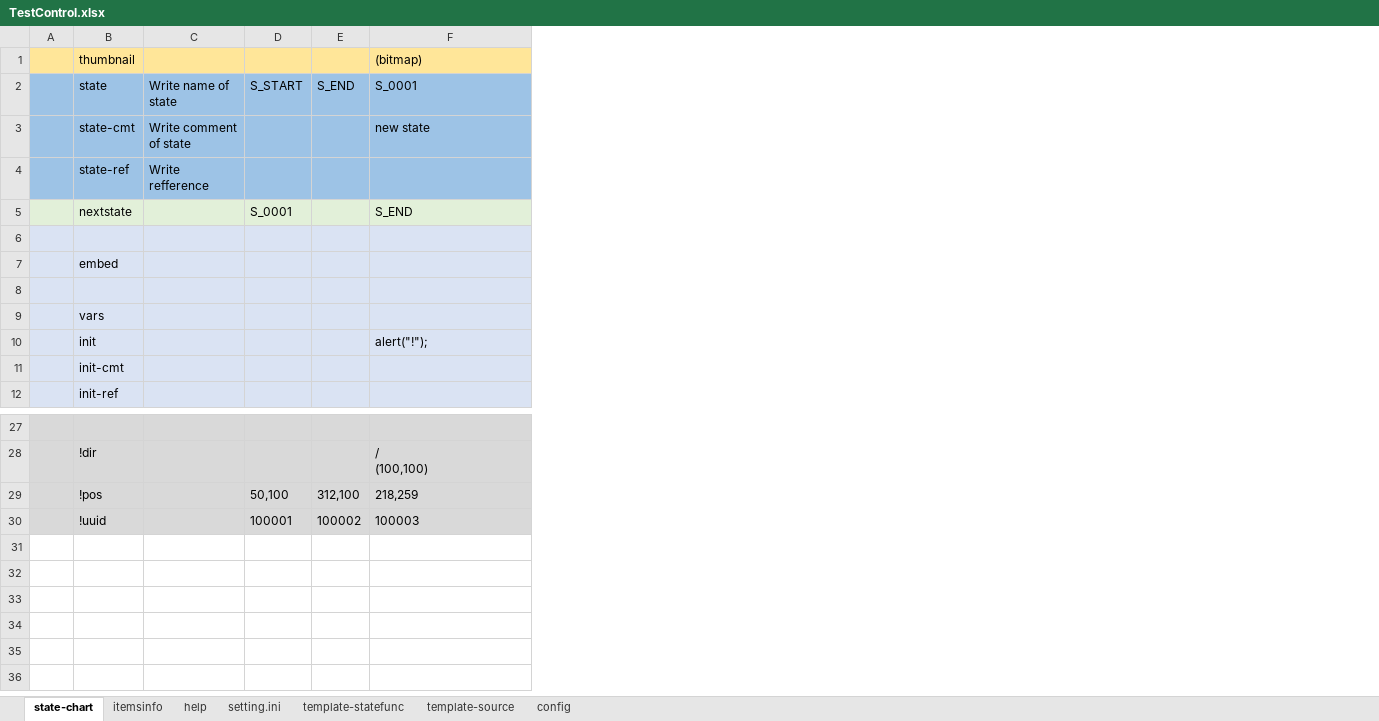
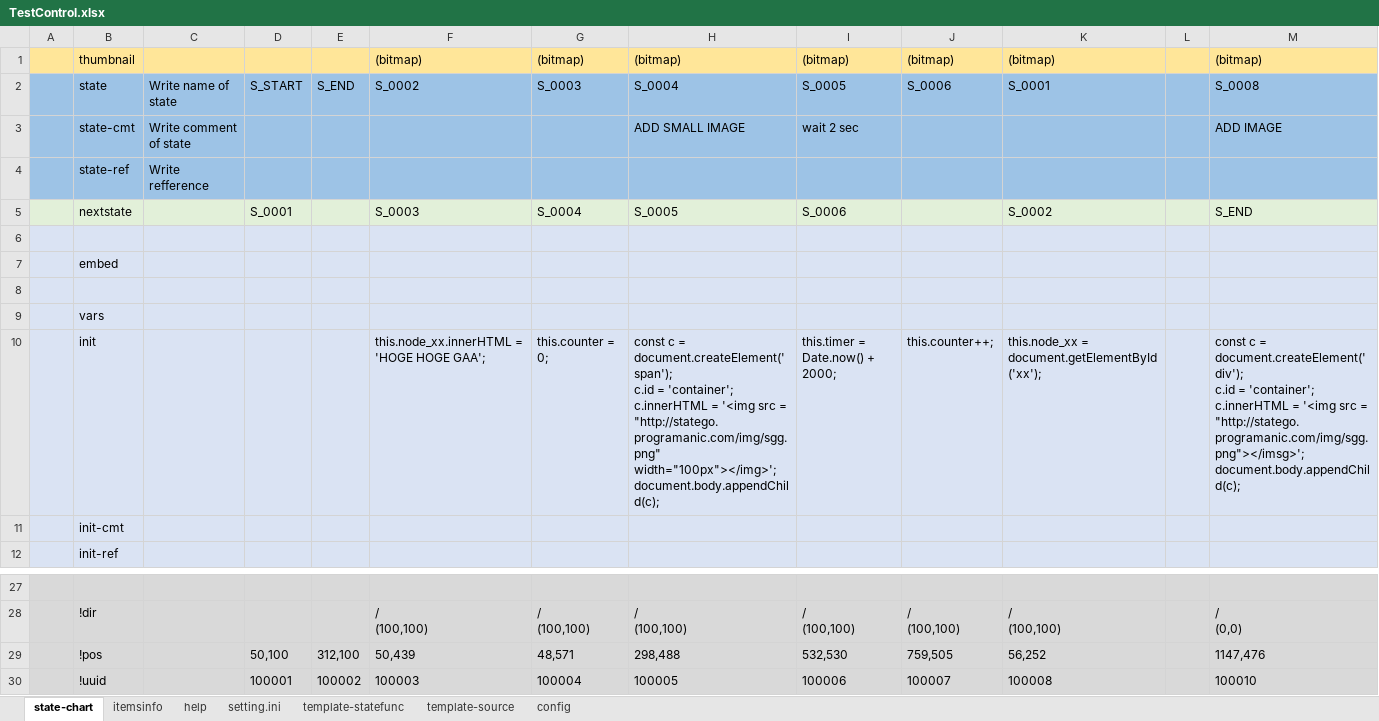
Before and after one commit to NNNIC/psgg-javascript-sample, an Excel workbook: playground/doc/TestControl.xlsx, sheet state-chart, drawn as a sheet; only a part is shown, gaps mark what is left out; values as stored, in another font and other column widths than the file's, no borders; ↵ is a line break in a cell; the diff names each change by its address in the sheet, - before the commit and + after, or states it on an @@ line.

```diff
--- a/playground/doc/TestControl.xlsx (sheet state-chart)
+++ b/playground/doc/TestControl.xlsx (sheet state-chart)
+column G, rows 1-10: (bitmap) | S_0003 |  |  | S_0004 |  |  |  |  | this.counter = 0;; rows 28-30: / ↵ (100,100) | 48,571 | 100004
+column H, rows 1-10: (bitmap) | S_0004 | ADD SMALL IMAGE |  | S_0005 |  |  |  |  | const c = document.createElement('span'); ↵ c.id = 'container'; ↵ c.innerHTML = '<img src = "http://statego.programanic.com/img/sgg.png" width="100px"></img>'; ↵ document.body.appendChild(c);; rows 28-30: / ↵ (100,100) | 298,488 | 100005
+column I, rows 1-10: (bitmap) | S_0005 | wait 2 sec |  | S_0006 |  |  |  |  | this.timer = Date.now() + 2000;; rows 28-30: / ↵ (100,100) | 532,530 | 100006
+column J, rows 1-10: (bitmap) | S_0006 |  |  |  |  |  |  |  | this.counter++;; rows 28-30: / ↵ (100,100) | 759,505 | 100007
+column K, rows 1-10: (bitmap) | S_0001 |  |  | S_0002 |  |  |  |  | this.node_xx = document.getElementById('xx');; rows 28-30: / ↵ (100,100) | 56,252 | 100008
+column L, empty
+column M, rows 1-10: (bitmap) | S_0008 | ADD IMAGE |  | S_END |  |  |  |  | const c = document.createElement('div'); ↵ c.id = 'container'; ↵ c.innerHTML = '<img src = "http://statego.programanic.com/img/sgg.png"></imsg>'; ↵ document.body.appendChild(c);; rows 28-30: / ↵ (0,0) | 1147,476 | 100010
-F2: S_0001
+F2: S_0002
-F3: new state
+F3: (empty)
-F5: S_END
+F5: S_0003
-F10: alert("!");
+F10: this.node_xx.innerHTML = 'HOGE HOGE GAA';
-F29: 218,259
+F29: 50,439
```
Also changed, not shown: sheet setting.ini, sheet config, 5 other files.
